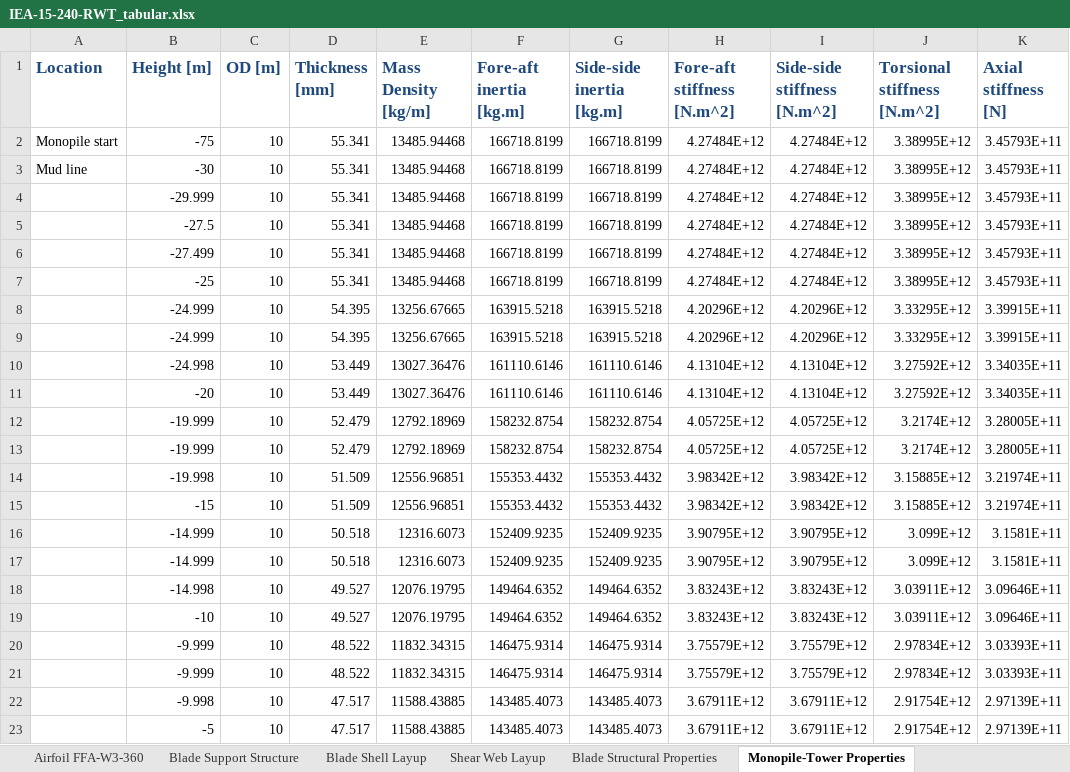
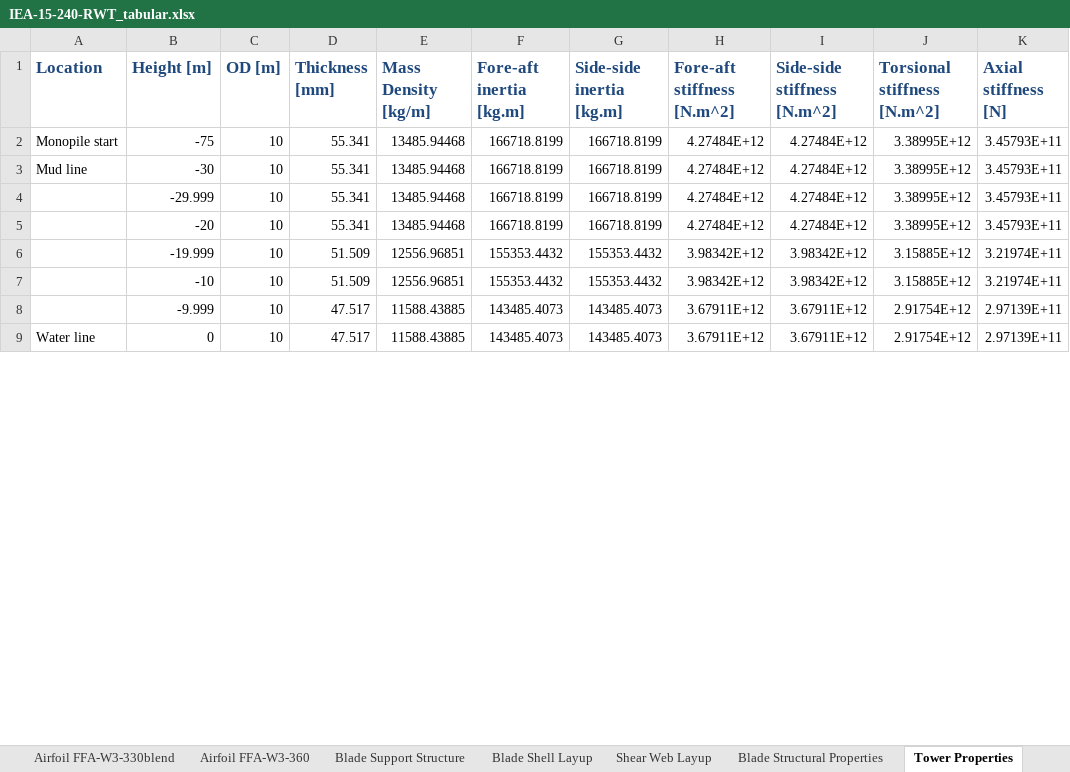
Before and after one commit to IEAWindTask37/IEA-15-240-RWT, an Excel workbook: Documentation/IEA-15-240-RWT_tabular.xlsx, sheet Tower Properties, drawn as a sheet; only a part is shown; values as stored, in another font and other column widths than the file's, no borders; removed rows and columns are numbered as before the commit, all else as after; the diff covers the shown part only; the diff names each change by its address in the sheet, - before the commit and + after, or states it on an @@ line.

```diff
--- a/Documentation/IEA-15-240-RWT_tabular.xlsx (sheet Tower Properties)
+++ b/Documentation/IEA-15-240-RWT_tabular.xlsx (sheet Tower Properties)
-sheet tab: Monopile-Tower Properties
+sheet tab: Tower Properties
-B5 (Height [m]): -27.5
+B5 (Height [m]): -20
-row 6:  | -27.499 | 10 | 55.341 | 13485.94468 | 166718.8199 | 166718.8199 | 4.27484E+12 | 4.27484E+12 | 3.38995E+12 | 3.45793E+11
-row 7:  | -25 | 10 | 55.341 | 13485.94468 | 166718.8199 | 166718.8199 | 4.27484E+12 | 4.27484E+12 | 3.38995E+12 | 3.45793E+11
-row 8:  | -24.999 | 10 | 54.395 | 13256.67665 | 163915.5218 | 163915.5218 | 4.20296E+12 | 4.20296E+12 | 3.33295E+12 | 3.39915E+11
-row 9:  | -24.999 | 10 | 54.395 | 13256.67665 | 163915.5218 | 163915.5218 | 4.20296E+12 | 4.20296E+12 | 3.33295E+12 | 3.39915E+11
-row 10:  | -24.998 | 10 | 53.449 | 13027.36476 | 161110.6146 | 161110.6146 | 4.13104E+12 | 4.13104E+12 | 3.27592E+12 | 3.34035E+11
-row 11:  | -20 | 10 | 53.449 | 13027.36476 | 161110.6146 | 161110.6146 | 4.13104E+12 | 4.13104E+12 | 3.27592E+12 | 3.34035E+11
-row 12:  | -19.999 | 10 | 52.479 | 12792.18969 | 158232.8754 | 158232.8754 | 4.05725E+12 | 4.05725E+12 | 3.2174E+12 | 3.28005E+11
-row 13:  | -19.999 | 10 | 52.479 | 12792.18969 | 158232.8754 | 158232.8754 | 4.05725E+12 | 4.05725E+12 | 3.2174E+12 | 3.28005E+11
-B6 (Height [m]): -19.998
+B6 (Height [m]): -19.999
-B7 (Height [m]): -15
+B7 (Height [m]): -10
-row 16:  | -14.999 | 10 | 50.518 | 12316.6073 | 152409.9235 | 152409.9235 | 3.90795E+12 | 3.90795E+12 | 3.099E+12 | 3.1581E+11
-row 17:  | -14.999 | 10 | 50.518 | 12316.6073 | 152409.9235 | 152409.9235 | 3.90795E+12 | 3.90795E+12 | 3.099E+12 | 3.1581E+11
-row 18:  | -14.998 | 10 | 49.527 | 12076.19795 | 149464.6352 | 149464.6352 | 3.83243E+12 | 3.83243E+12 | 3.03911E+12 | 3.09646E+11
-row 19:  | -10 | 10 | 49.527 | 12076.19795 | 149464.6352 | 149464.6352 | 3.83243E+12 | 3.83243E+12 | 3.03911E+12 | 3.09646E+11
-row 20:  | -9.999 | 10 | 48.522 | 11832.34315 | 146475.9314 | 146475.9314 | 3.75579E+12 | 3.75579E+12 | 2.97834E+12 | 3.03393E+11
-row 21:  | -9.999 | 10 | 48.522 | 11832.34315 | 146475.9314 | 146475.9314 | 3.75579E+12 | 3.75579E+12 | 2.97834E+12 | 3.03393E+11
-B8 (Height [m]): -9.998
+B8 (Height [m]): -9.999
-A9 (Location): (empty)
+A9 (Location): Water line
-B9 (Height [m]): -5
+B9 (Height [m]): 0
```
Also changed, not shown: 32 removed rows and 13 edited cells elsewhere in this sheet, sheet Blade Structural Properties, sheet Blade Support Structure, sheet Blade Geometry, sheet Rotor Performance, sheet Blade Shell Layup, sheet Nacelle Mass Properties, 5 more sheets, other sheet tabs, Documentation/ArchetypeOffshoreSites-DistributionParameters.xlsx, 4 other files.
